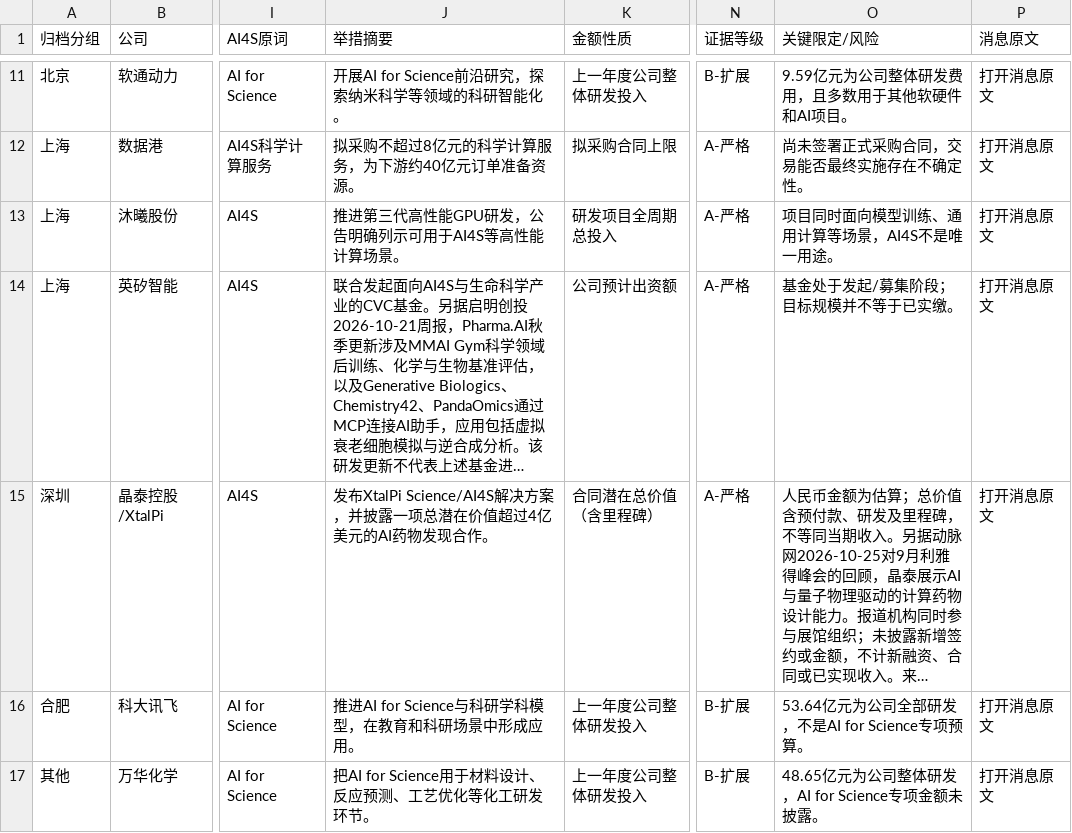
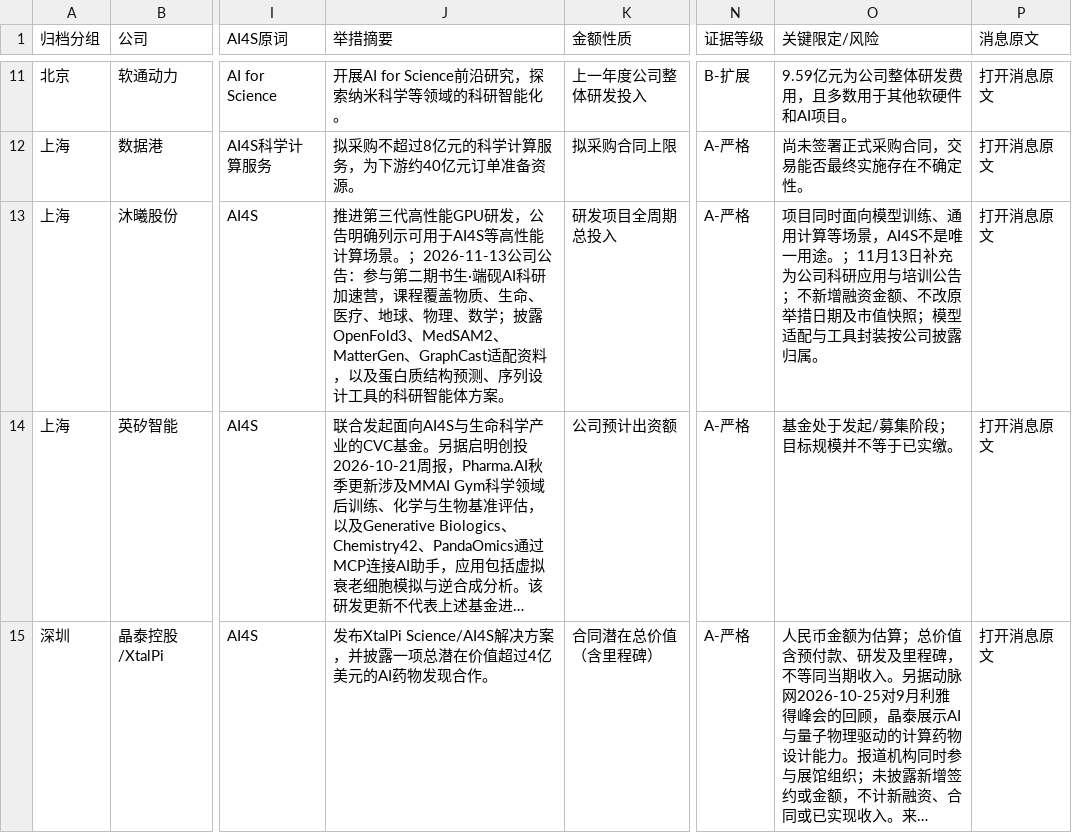
Before and after one commit to ppchanning/ai4science-observatory, a CSV file: data/industry/public-company-initiatives.csv, drawn as a sheet; only a part is shown, gaps mark what is left out; the shorter side is filled out with more unchanged rows; long unchanged cells end in …; the diff names each change by its address in the sheet, - before the commit and + after, or states it on an @@ line.

```diff
--- a/data/industry/public-company-initiatives.csv
+++ b/data/industry/public-company-initiatives.csv
-J13 (举措摘要): …算场景。
+J13 (举措摘要): …算场景。；2026-11-13公司公告：参与第二期书生·端砚AI科研加速营，课程覆盖物质、生命、医疗、地球、物理、数学；披露OpenFold3、MedSAM2、MatterGen、GraphCast适配资料，以及蛋白质结构预测、序列设计工具的科研智能体方案。
-O13 (关键限定/风险): …一用途。
+O13 (关键限定/风险): …一用途。；11月13日补充为公司科研应用与培训公告；不新增融资金额、不改原举措日期及市值快照；模型适配与工具封装按公司披露归属。
```
Also changed, not shown: 16 other files.
